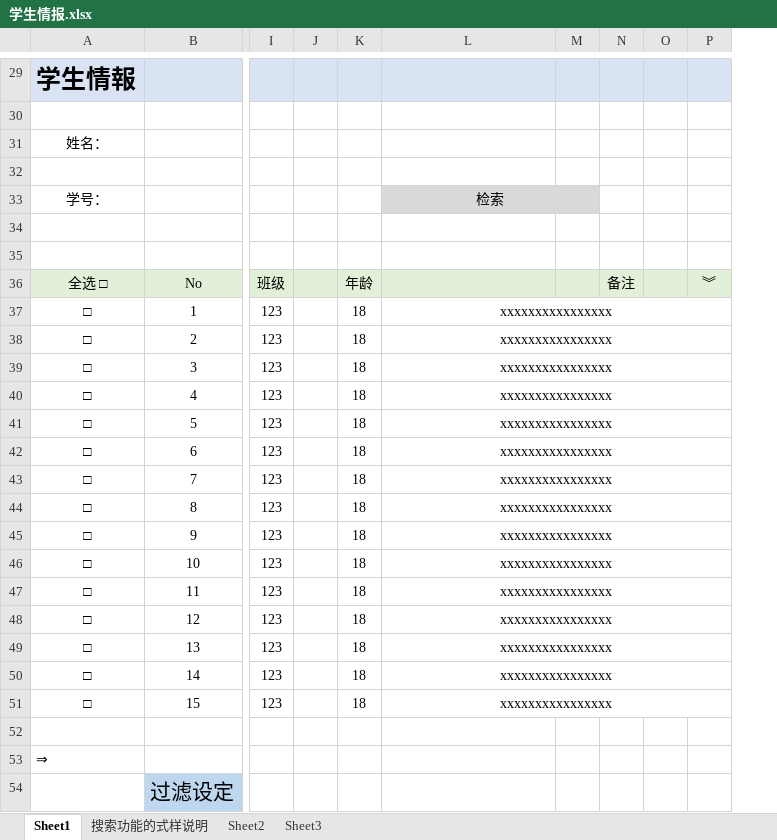
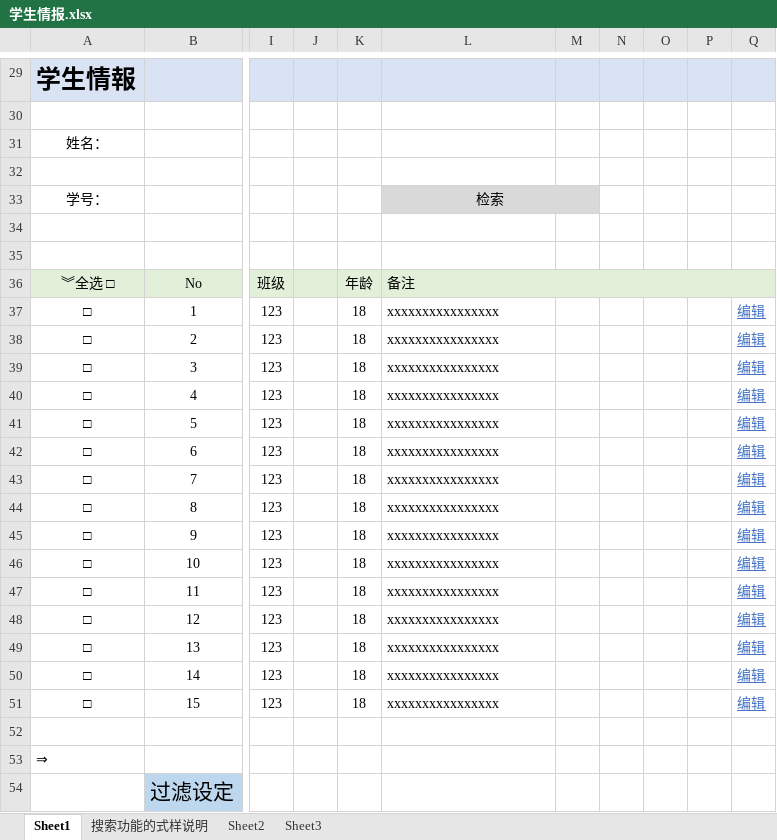
Before and after one commit to shidoutou/test-html, an Excel workbook: 資料/学生情报.xlsx, sheet Sheet1, drawn as a sheet; only a part is shown, gaps mark what is left out; values as stored, in another font and other column widths than the file's, no borders; charts and pictures not drawn; removed rows and columns are numbered as before the commit, all else as after; the diff covers the shown part only; the diff names each change by its address in the sheet, - before the commit and + after, or states it on an @@ line.

```diff
--- a/資料/学生情报.xlsx (sheet Sheet1)
+++ b/資料/学生情报.xlsx (sheet Sheet1)
-column J, empty
+column J, empty
-column N, row 36: 备注
+column N, empty
-column P, row 36: ︾
+column P, empty
+column Q, rows 37-51: all 编辑
-A36: 全选 □
+A36: ︾全选 □
-L36: (empty)
+L36: 备注
+L36:Q36 merged
-L37:L51 alignment: center
+L37:L51 alignment: left
-L37:P37 merged
-L38:P38 merged
-L39:P39 merged
-L40:P40 merged
-L41:P41 merged
-L42:P42 merged
-L43:P43 merged
-L44:P44 merged
-L45:P45 merged
-L46:P46 merged
-L47:P47 merged
-L48:P48 merged
-L49:P49 merged
-L50:P50 merged
-L51:P51 merged
```
Also changed, not shown: 46 added rows, 2 edited cells, cell formats and merged cells elsewhere in this sheet, charts or pictures.
